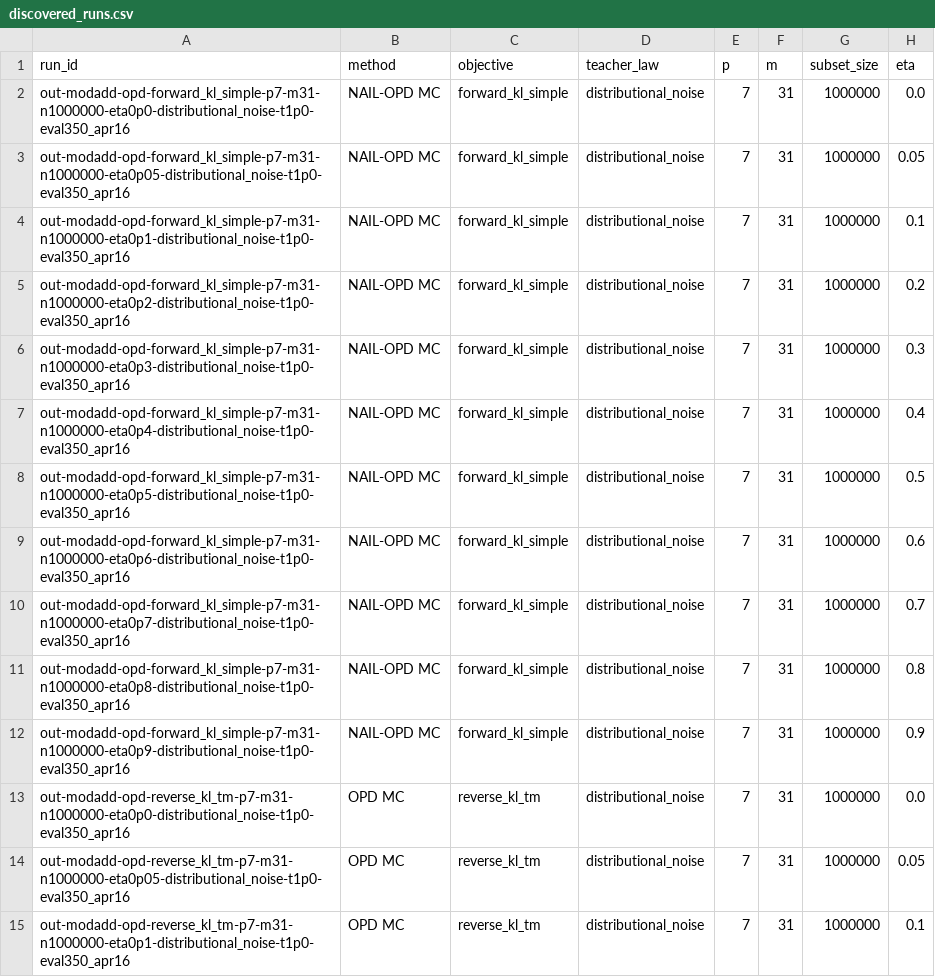
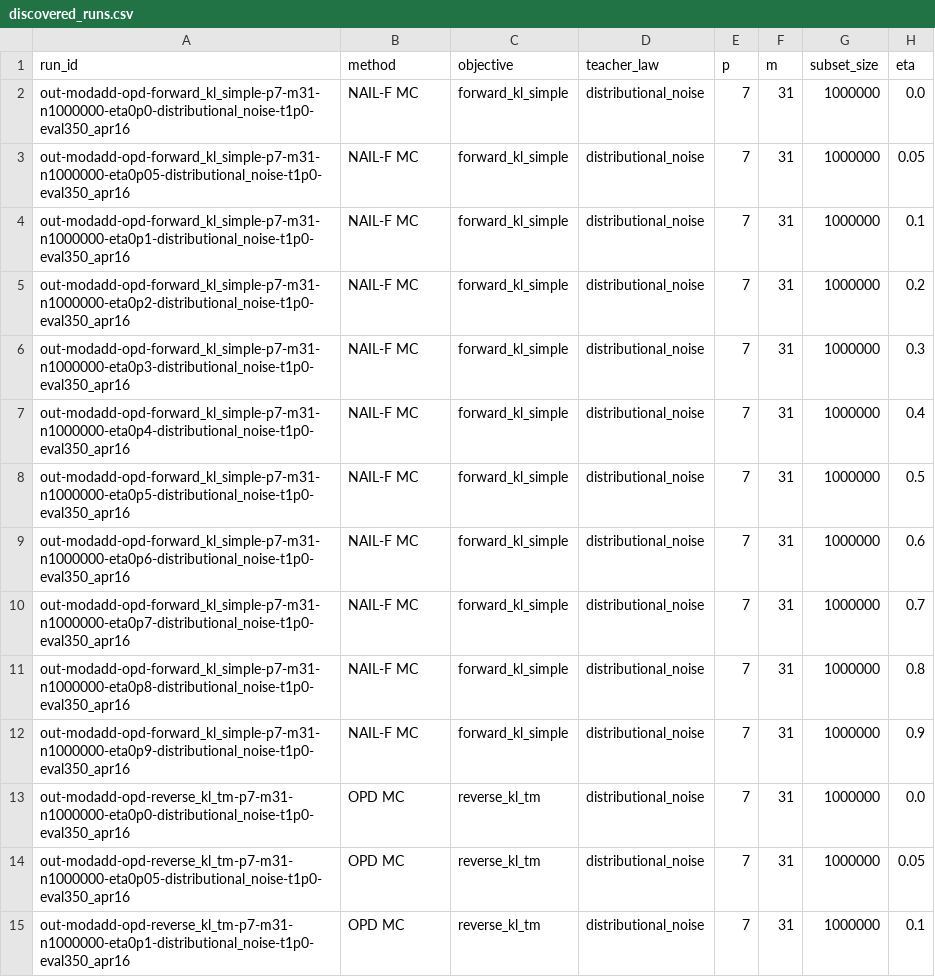
Before and after one commit to sriramanved/small-cot-experiments, a CSV file: analysis/figures/modadd_legacy_p7_m31_n1000000_eval350_apr16/discovered_runs.csv, drawn as a sheet; only a part is shown; the diff names each change by its address in the sheet, - before the commit and + after, or states it on an @@ line.

Commit message:
cleaned old labels across scripts, tests, notebooks, and tracked debugging artifacts

```diff
--- a/analysis/figures/modadd_legacy_p7_m31_n1000000_eval350_apr16/discovered_runs.csv
+++ b/analysis/figures/modadd_legacy_p7_m31_n1000000_eval350_apr16/discovered_runs.csv
-B2:B12 (method): NAIL-OPD MC
+B2:B12 (method): NAIL-F MC
```
Also changed, not shown: 30 other files.
